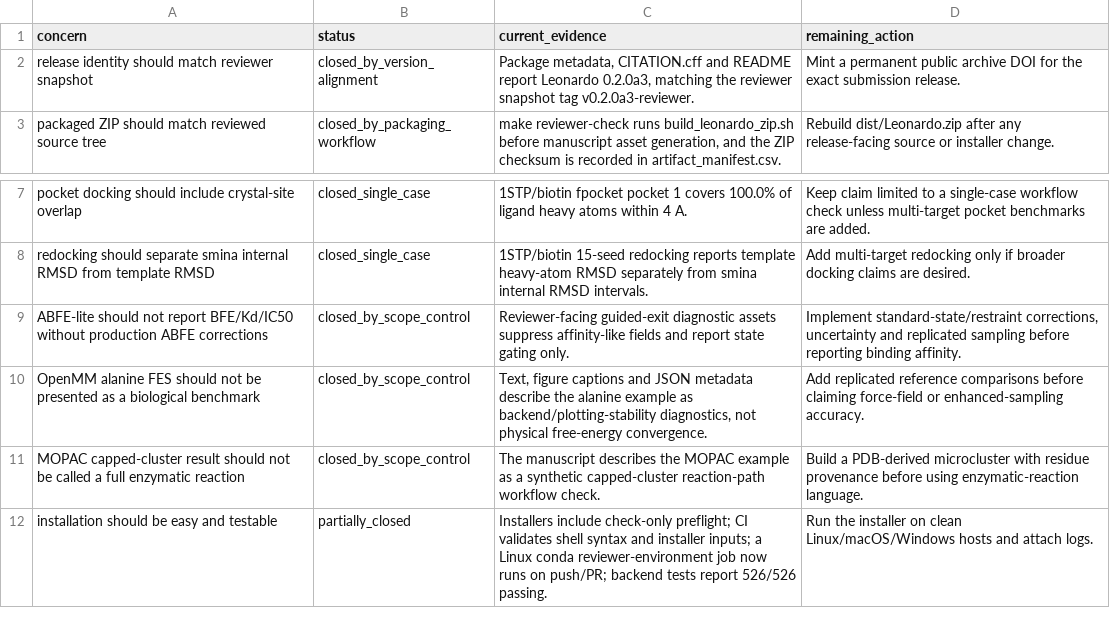
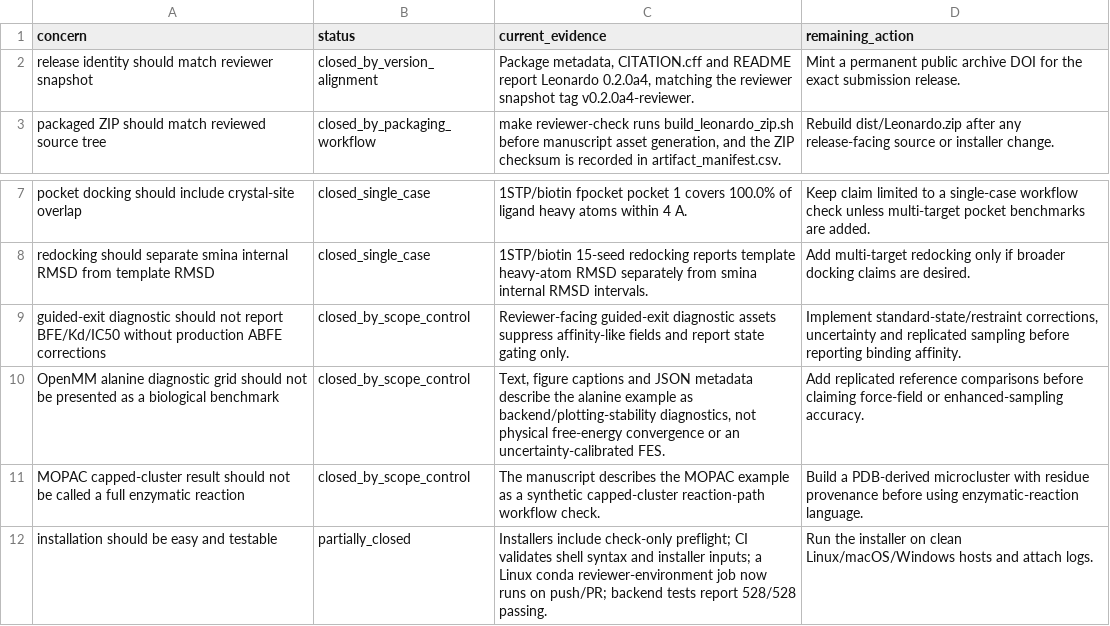
Before and after one commit to juvenalyosa/Leonardo, a CSV file: draft/results/reviewer_concern_matrix.csv, drawn as a sheet; only a part is shown, gaps mark what is left out.

```diff
--- a/draft/results/reviewer_concern_matrix.csv
+++ b/draft/results/reviewer_concern_matrix.csv
@@ -1,3 +1,3 @@
 concern,status,current_evidence,remaining_action
-release identity should match reviewer snapshot,closed_by_version_alignment,"Package metadata, CITATION.cff and README report Leonardo 0.2.0a3, matching the reviewer snapshot tag v0.2.0a3-reviewer.",Mint a permanent public archive DOI for the exact submission release.
+release identity should match reviewer snapshot,closed_by_version_alignment,"Package metadata, CITATION.cff and README report Leonardo 0.2.0a4, matching the reviewer snapshot tag v0.2.0a4-reviewer.",Mint a permanent public archive DOI for the exact submission release.
 packaged ZIP should match reviewed source tree,closed_by_packaging_workflow,"make reviewer-check runs build_leonardo_zip.sh before manuscript asset generation, and the ZIP checksum is recorded in artifact_manifest.csv.",Rebuild dist/Leonardo.zip after any release-facing source or installer change.
@@ -8,5 +8,5 @@ pocket docking should include crystal-site overlap,closed_single_case,1STP/bioti
 redocking should separate smina internal RMSD from template RMSD,closed_single_case,1STP/biotin 15-seed redocking reports template heavy-atom RMSD separately from smina internal RMSD intervals.,Add multi-target redocking only if broader docking claims are desired.
-ABFE-lite should not report BFE/Kd/IC50 without production ABFE corrections,closed_by_scope_control,Reviewer-facing guided-exit diagnostic assets suppress affinity-like fields and report state gating only.,"Implement standard-state/restraint corrections, uncertainty and replicated sampling before reporting binding affinity."
-OpenMM alanine FES should not be presented as a biological benchmark,closed_by_scope_control,"Text, figure captions and JSON metadata describe the alanine example as backend/plotting-stability diagnostics, not physical free-energy convergence.",Add replicated reference comparisons before claiming force-field or enhanced-sampling accuracy.
+guided-exit diagnostic should not report BFE/Kd/IC50 without production ABFE corrections,closed_by_scope_control,Reviewer-facing guided-exit diagnostic assets suppress affinity-like fields and report state gating only.,"Implement standard-state/restraint corrections, uncertainty and replicated sampling before reporting binding affinity."
+OpenMM alanine diagnostic grid should not be presented as a biological benchmark,closed_by_scope_control,"Text, figure captions and JSON metadata describe the alanine example as backend/plotting-stability diagnostics, not physical free-energy convergence or an uncertainty-calibrated FES.",Add replicated reference comparisons before claiming force-field or enhanced-sampling accuracy.
 MOPAC capped-cluster result should not be called a full enzymatic reaction,closed_by_scope_control,The manuscript describes the MOPAC example as a synthetic capped-cluster reaction-path workflow check.,Build a PDB-derived microcluster with residue provenance before using enzymatic-reaction language.
-installation should be easy and testable,partially_closed,Installers include check-only preflight; CI validates shell syntax and installer inputs; a Linux conda reviewer-environment job now runs on push/PR; backend tests report 526/526 passing.,Run the installer on clean Linux/macOS/Windows hosts and attach logs.
+installation should be easy and testable,partially_closed,Installers include check-only preflight; CI validates shell syntax and installer inputs; a Linux conda reviewer-environment job now runs on push/PR; backend tests report 528/528 passing.,Run the installer on clean Linux/macOS/Windows hosts and attach logs.
```
Also changed, not shown: draft/results/artifact_manifest.csv, draft/results/reproducibility_traceability.csv, 46 other files.
